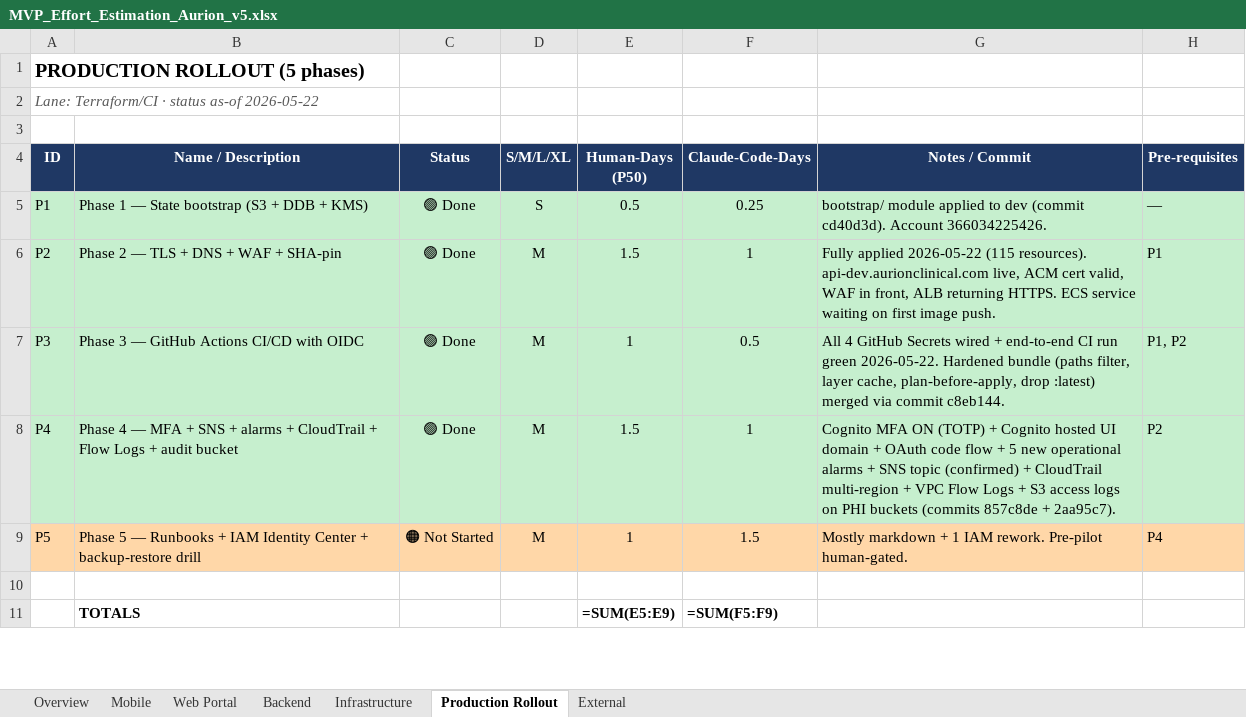
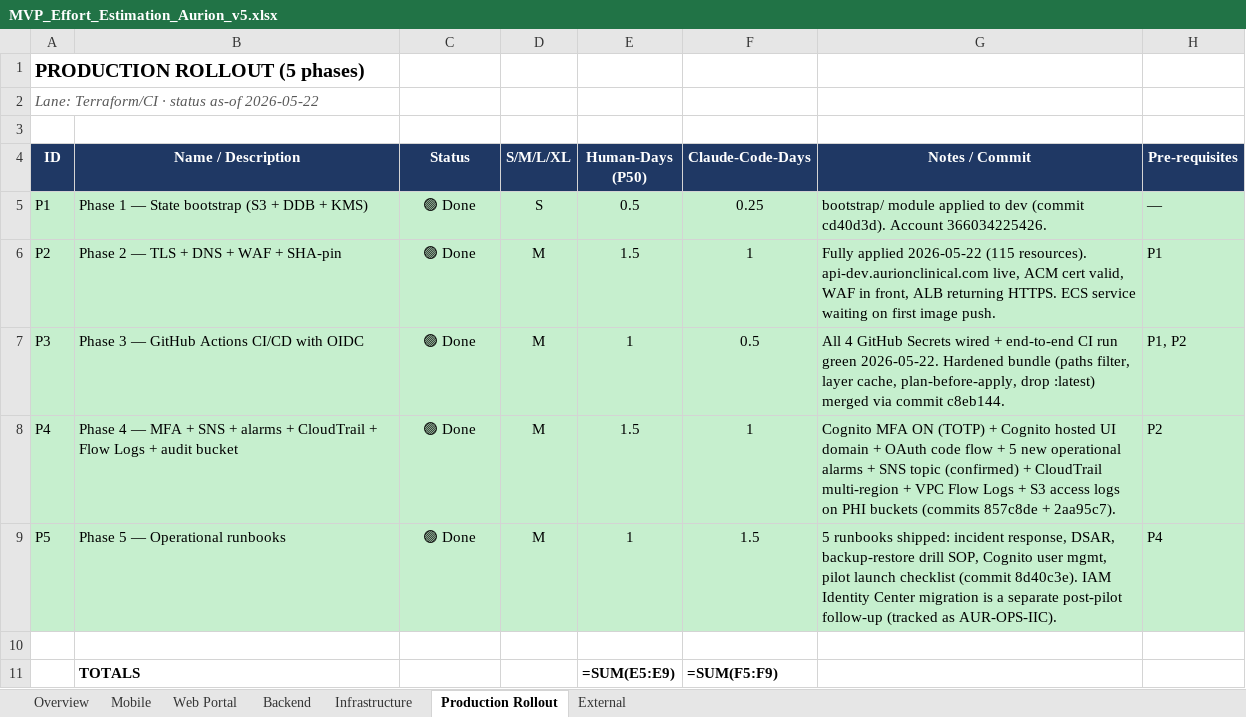
Before and after one commit to fsawadogo/aurion, an Excel workbook: MVP_Effort_Estimation_Aurion_v5.xlsx, sheet Production Rollout, drawn as a sheet; only a part is shown; values as stored, in another font and other column widths than the file's, no borders; formulas without a stored value are shown as written; the diff names each change by its address in the sheet, - before the commit and + after, or states it on an @@ line.

Commit message:
effort: v5 — Phase 5 → Done; 5/5 production rollout phases complete
Status flip: P5 Phase 5 Operational Readiness: Not Started → Done
(5 runbooks shipped — commit 8d40c3e). IAM Identity Center
migration moves to a post-pilot follow-up.

Roll-up now: 111 Done across 150 items, 29.5 Claude-days remaining
(all web portal physician workflow + a handful of backend rows).
Production rollout: 5/5 phases complete.

```diff
--- a/MVP_Effort_Estimation_Aurion_v5.xlsx (sheet Production Rollout)
+++ b/MVP_Effort_Estimation_Aurion_v5.xlsx (sheet Production Rollout)
-A9:H9 fill: #FFD7A8
+A9:H9 fill: #C6EFCE
-B9 (Name / Description): …5 — Runbooks + IAM Identity Center + backup-restore drill
+B9 (Name / Description): …5 — Operational runbooks
-C9 (Status): 🟠 Not Started
+C9 (Status): 🟢 Done
-G9 (Notes / Commit): Mostly markdown + 1 IAM rework. Pre-pilot human-gated.
+G9 (Notes / Commit): 5 runbooks shipped: incident response, DSAR, backup-restore drill SOP, Cognito user mgmt, pilot launch checklist (commit 8d40c3e). IAM Identity Center migration is a separate post-pilot follow-up (tracked as AUR-OPS-IIC).
```
Also changed, not shown: 1 other file.
